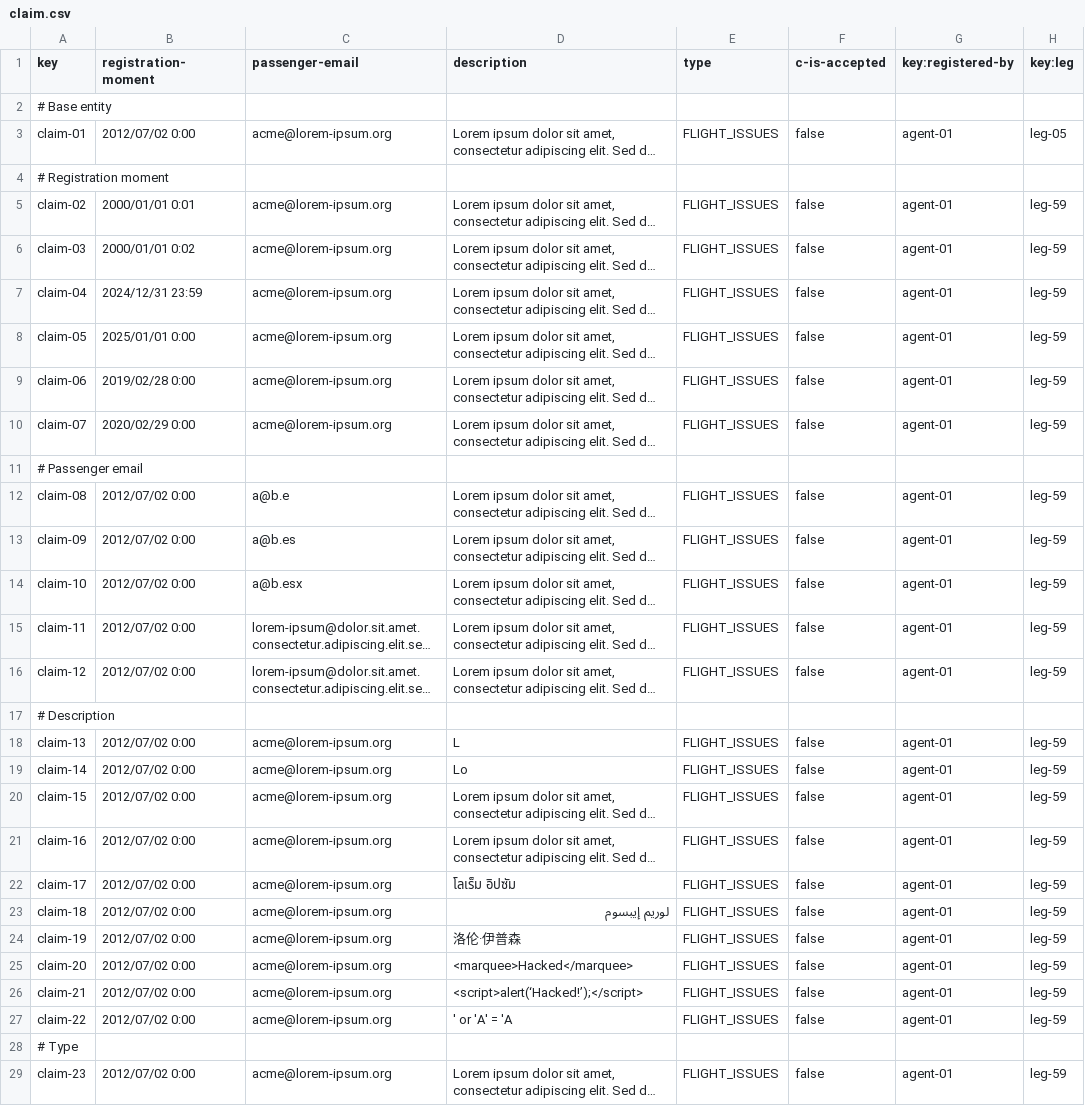
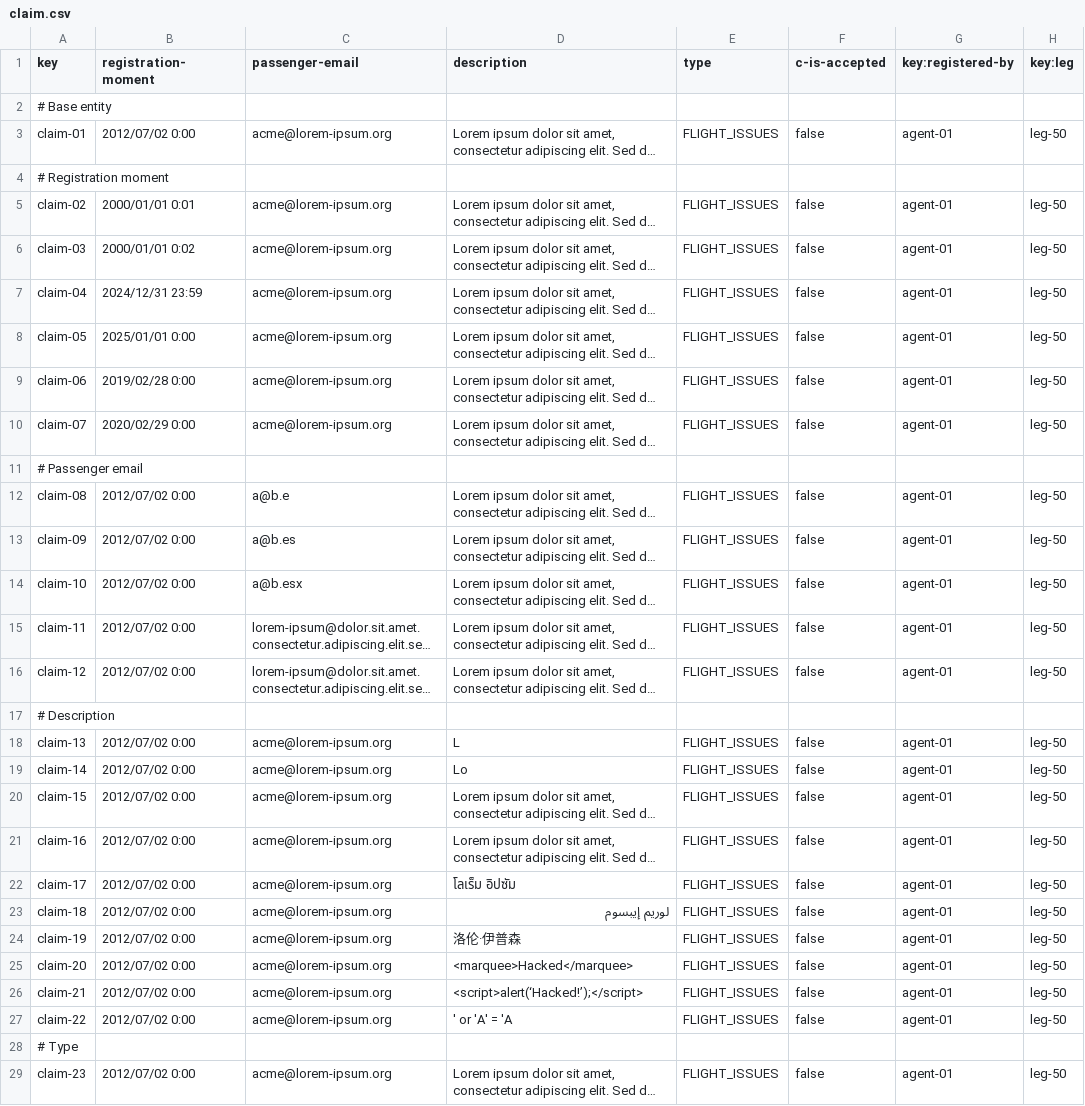
Before and after one commit to DP2-2024-2025-C1-009/Acme-ANS-D05, a CSV file: src/main/resources/WEB-INF/data/sample/claim.csv, drawn as a sheet; only a part is shown; long unchanged cells end in …; the diff covers the shown part only; the diff names each change by its address in the sheet, - before the commit and + after, or states it on an @@ line.

Commit message:
Update sample data

```diff
--- a/src/main/resources/WEB-INF/data/sample/claim.csv
+++ b/src/main/resources/WEB-INF/data/sample/claim.csv
-H3 (key:leg): leg-05
+H3 (key:leg): leg-50
-H5:H10 (key:leg): leg-59
+H5:H10 (key:leg): leg-50
-H12:H16 (key:leg): leg-59
+H12:H16 (key:leg): leg-50
-H18:H27 (key:leg): leg-59
+H18:H27 (key:leg): leg-50
-H29 (key:leg): leg-59
+H29 (key:leg): leg-50
```
Also changed, not shown: 6 edited cells elsewhere in this file, 1 other file.
